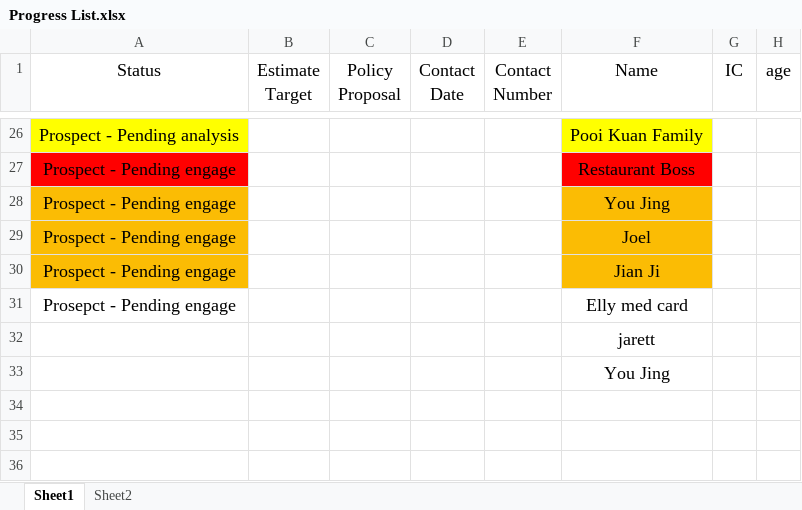
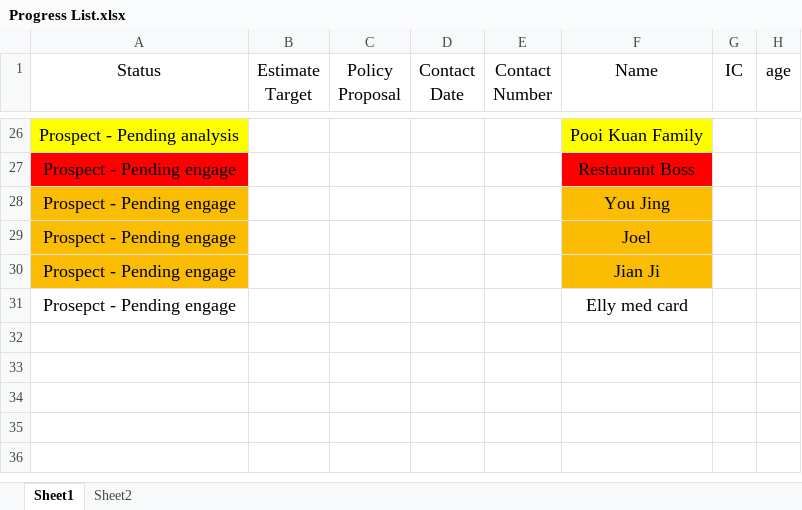
Before and after one commit to ayysoup1/progress-sheet, an Excel workbook: Progress List.xlsx, sheet Sheet1, drawn as a sheet; only a part is shown, gaps mark what is left out; values as stored, in another font and other column widths than the file's, no borders; the diff names each change by its address in the sheet, - before the commit and + after, or states it on an @@ line.

Commit message:
Update Progress List.xlsx

```diff
--- a/Progress List.xlsx (sheet Sheet1)
+++ b/Progress List.xlsx (sheet Sheet1)
-F32 (Name): jarett
+F32 (Name): (empty)
-F33 (Name): You Jing
+F33 (Name): (empty)
```
